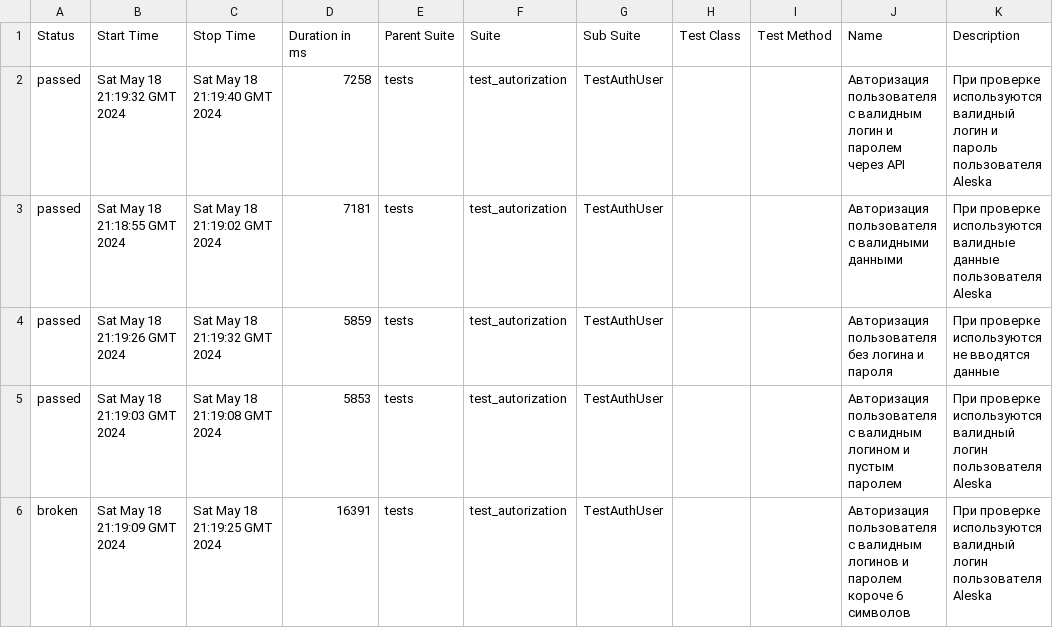
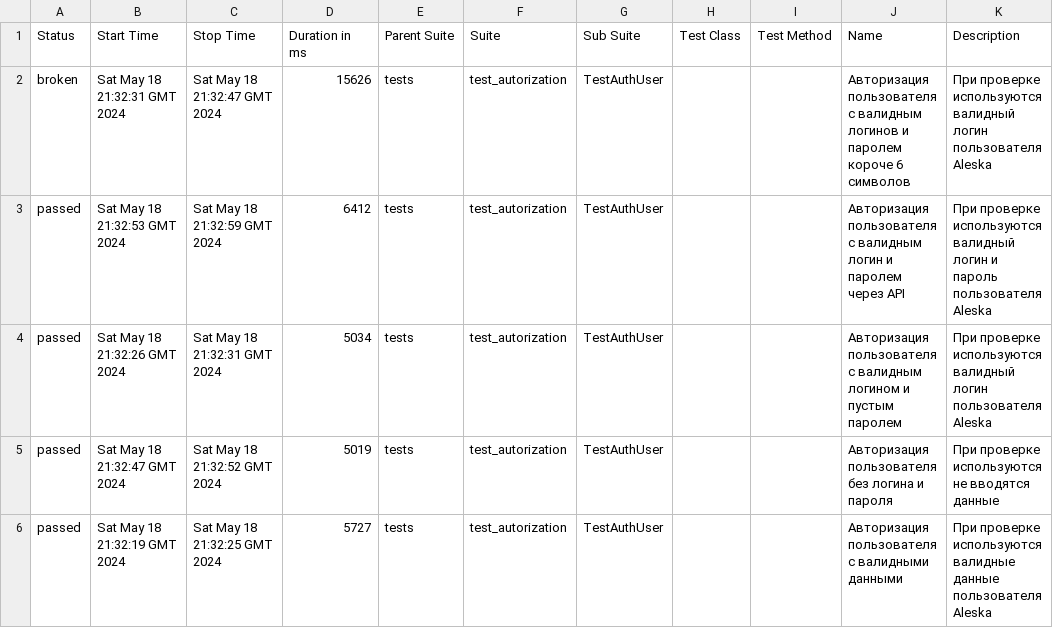
Before and after one commit to DmanYV/round_web_test_selenium, a CSV file: data/suites.csv, drawn as a sheet.

Commit message:
Deploying to gh-pages from @ DmanYV/round_web_test_selenium@8970f83cdf9d6bfee8cfbd52070b428e9695fb3f 🚀

```diff
--- a/data/suites.csv
+++ b/data/suites.csv
@@ -1,6 +1,6 @@
 "Status","Start Time","Stop Time","Duration in ms","Parent Suite","Suite","Sub Suite","Test Class","Test Method","Name","Description"
-"passed","Sat May 18 21:19:32 GMT 2024","Sat May 18 21:19:40 GMT 2024","7258","tests","test_autorization","TestAuthUser","","","Авторизация пользователя с валидным логин и паролем через API","При проверке используются валидный логин и пароль пользователя Aleska"
-"passed","Sat May 18 21:18:55 GMT 2024","Sat May 18 21:19:02 GMT 2024","7181","tests","test_autorization","TestAuthUser","","","Авторизация пользователя с валидными данными","При проверке используются валидные данные пользователя Aleska"
-"passed","Sat May 18 21:19:26 GMT 2024","Sat May 18 21:19:32 GMT 2024","5859","tests","test_autorization","TestAuthUser","","","Авторизация пользователя без логина и пароля","При проверке используются не вводятся данные"
-"passed","Sat May 18 21:19:03 GMT 2024","Sat May 18 21:19:08 GMT 2024","5853","tests","test_autorization","TestAuthUser","","","Авторизация пользователя с валидным логином и пустым паролем","При проверке используются валидный логин пользователя Aleska"
-"broken","Sat May 18 21:19:09 GMT 2024","Sat May 18 21:19:25 GMT 2024","16391","tests","test_autorization","TestAuthUser","","","Авторизация пользователя с валидным логинов и паролем короче 6 символов","При проверке используются валидный логин пользователя Aleska"
+"broken","Sat May 18 21:32:31 GMT 2024","Sat May 18 21:32:47 GMT 2024","15626","tests","test_autorization","TestAuthUser","","","Авторизация пользователя с валидным логинов и паролем короче 6 символов","При проверке используются валидный логин пользователя Aleska"
+"passed","Sat May 18 21:32:53 GMT 2024","Sat May 18 21:32:59 GMT 2024","6412","tests","test_autorization","TestAuthUser","","","Авторизация пользователя с валидным логин и паролем через API","При проверке используются валидный логин и пароль пользователя Aleska"
+"passed","Sat May 18 21:32:26 GMT 2024","Sat May 18 21:32:31 GMT 2024","5034","tests","test_autorization","TestAuthUser","","","Авторизация пользователя с валидным логином и пустым паролем","При проверке используются валидный логин пользователя Aleska"
+"passed","Sat May 18 21:32:47 GMT 2024","Sat May 18 21:32:52 GMT 2024","5019","tests","test_autorization","TestAuthUser","","","Авторизация пользователя без логина и пароля","При проверке используются не вводятся данные"
+"passed","Sat May 18 21:32:19 GMT 2024","Sat May 18 21:32:25 GMT 2024","5727","tests","test_autorization","TestAuthUser","","","Авторизация пользователя с валидными данными","При проверке используются валидные данные пользователя Aleska"
```
Also changed, not shown: 54 other files.
